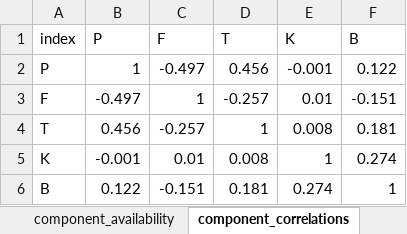
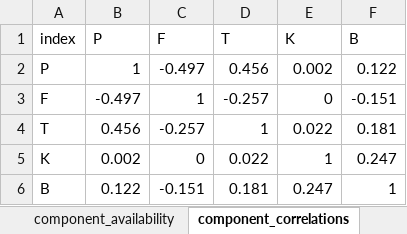
Before and after one commit to nissankararaoThanvitha/liver_graph, an Excel workbook: Paper2_Package/03_RESULTS/Task6_target_scoring/task6_supporting.xlsx, sheet component_correlations, drawn as a sheet; values as stored, in another font and other column widths than the file's, no borders; the diff names each change by its address in the sheet, - before the commit and + after, or states it on an @@ line.

```diff
--- a/Paper2_Package/03_RESULTS/Task6_target_scoring/task6_supporting.xlsx (sheet component_correlations)
+++ b/Paper2_Package/03_RESULTS/Task6_target_scoring/task6_supporting.xlsx (sheet component_correlations)
-E2 (K): -0.001
+E2 (K): 0.002
-E3 (K): 0.01
+E3 (K): 0
-E4 (K): 0.008
+E4 (K): 0.022
-B5 (P): -0.001
+B5 (P): 0.002
-C5 (F): 0.01
+C5 (F): 0
-D5 (T): 0.008
+D5 (T): 0.022
-F5 (B): 0.274
+F5 (B): 0.247
-E6 (K): 0.274
+E6 (K): 0.247
```
Also changed, not shown: Paper2_Package/03_RESULTS/Task7_action_direction/task7_supporting.xlsx, Paper2_Package/03_RESULTS/Task8_final_ranking/task8_supporting.xlsx, 37 other files.
